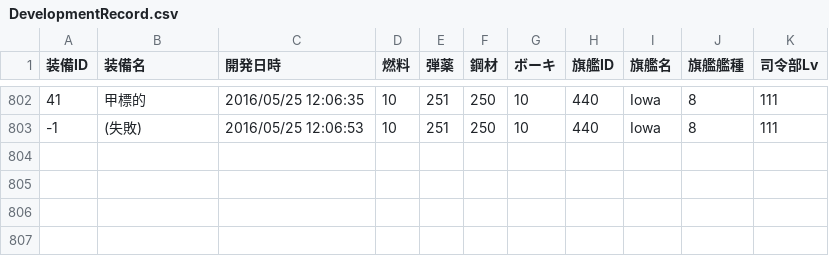
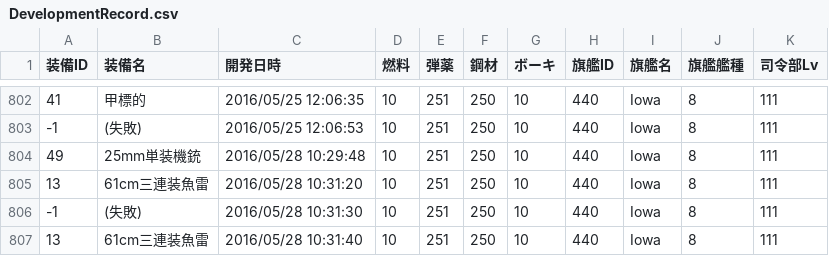
Before and after one commit to MaChenhao/74eo.makai, a CSV file: Record/DevelopmentRecord.csv, drawn as a sheet; only a part is shown, gaps mark what is left out; the diff names each change by its address in the sheet, - before the commit and + after, or states it on an @@ line.

```diff
--- a/Record/DevelopmentRecord.csv
+++ b/Record/DevelopmentRecord.csv
+row 804: 49 | 25mm単装機銃 | 2016/05/28 10:29:48 | 10 | 251 | 250 | 10 | 440 | Iowa | 8 | 111
+row 805: 13 | 61cm三連装魚雷 | 2016/05/28 10:31:20 | 10 | 251 | 250 | 10 | 440 | Iowa | 8 | 111
+row 806: -1 | (失敗) | 2016/05/28 10:31:30 | 10 | 251 | 250 | 10 | 440 | Iowa | 8 | 111
+row 807: 13 | 61cm三連装魚雷 | 2016/05/28 10:31:40 | 10 | 251 | 250 | 10 | 440 | Iowa | 8 | 111
```
Also changed, not shown: Record/ConstructionRecord.csv, Record/ResourceRecord.csv, 12 other files.
